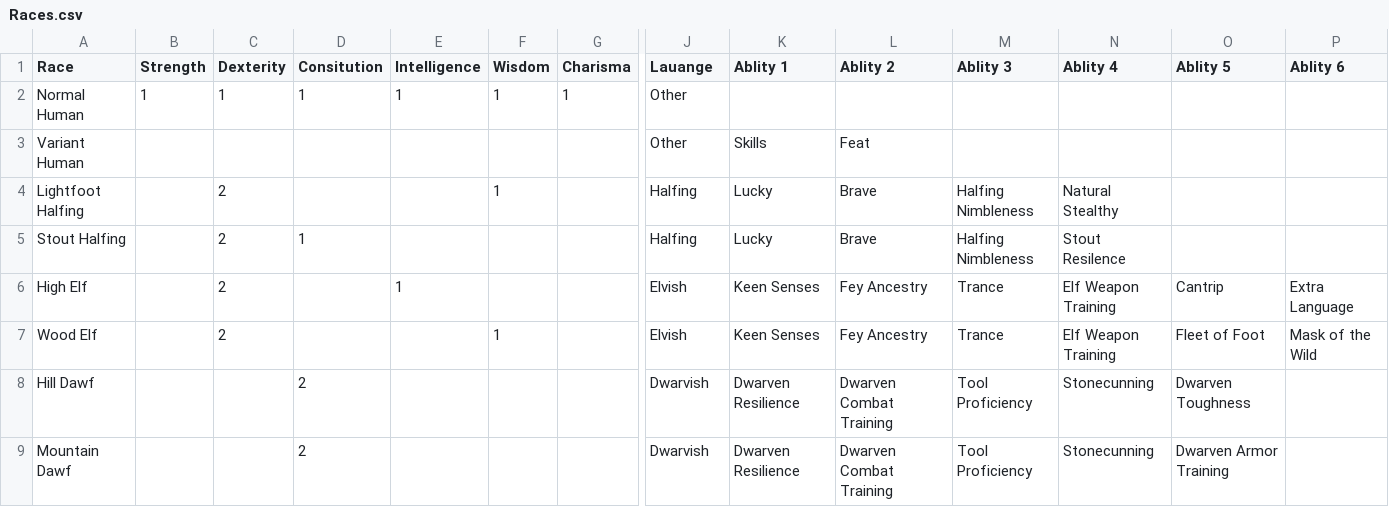
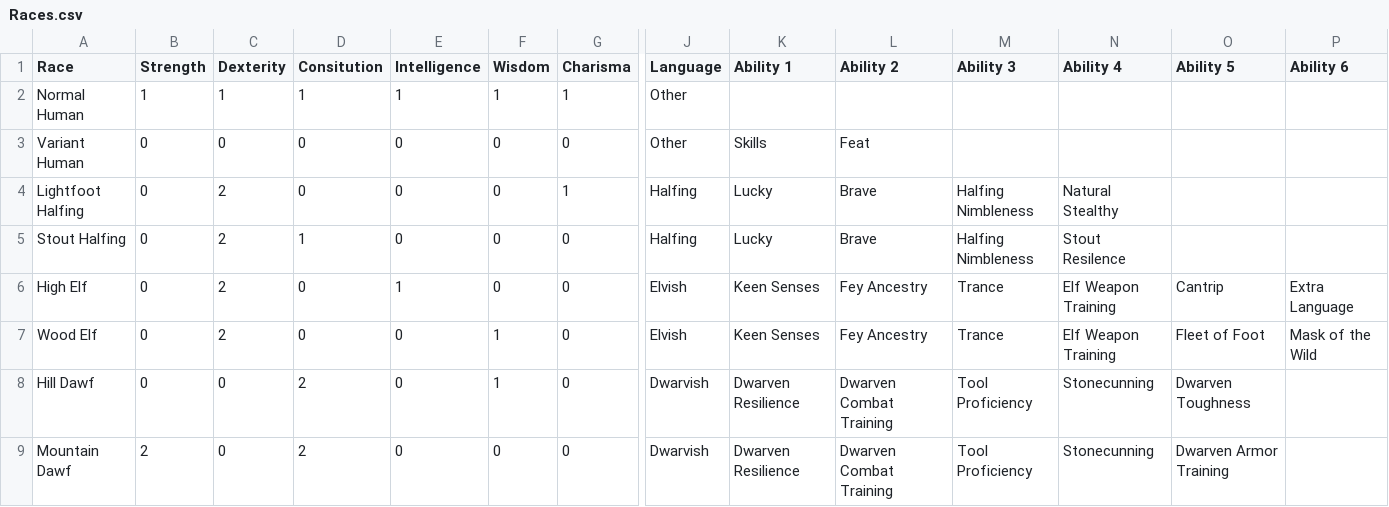
Before and after one commit to seb-sojka/adventureLeagueDnD, a CSV file: Races.csv, drawn as a sheet; only a part is shown, gaps mark what is left out; the diff names each change by its address in the sheet, - before the commit and + after, or states it on an @@ line.

Commit message:
Added Mod score, languages, abilties

```diff
--- a/Races.csv
+++ b/Races.csv
-J1: Lauange
+J1: Language
-K1: Ablity 1
+K1: Ability 1
-L1: Ablity 2
+L1: Ability 2
-M1: Ablity 3
+M1: Ability 3
-N1: Ablity 4
+N1: Ability 4
-O1: Ablity 5
+O1: Ability 5
-P1: Ablity 6
+P1: Ability 6
-B3:B8 (Strength): (empty)
+B3:B8 (Strength): 0
-C3 (Dexterity): (empty)
+C3 (Dexterity): 0
-D3:D4 (Consitution): (empty)
+D3:D4 (Consitution): 0
-E3:E5 (Intelligence): (empty)
+E3:E5 (Intelligence): 0
-F3 (Wisdom): (empty)
+F3 (Wisdom): 0
-G3 (Charisma): (empty)
+G3 (Charisma): 0
-F4 (Wisdom): 1
+F4 (Wisdom): 0
-G4 (Charisma): (empty)
+G4 (Charisma): 1
-F5:F6 (Wisdom): (empty)
+F5:F6 (Wisdom): 0
-G5:G9 (Charisma): (empty)
+G5:G9 (Charisma): 0
-D6:D7 (Consitution): (empty)
+D6:D7 (Consitution): 0
-E7:E9 (Intelligence): (empty)
+E7:E9 (Intelligence): 0
-C8:C9 (Dexterity): (empty)
+C8:C9 (Dexterity): 0
-F8 (Wisdom): (empty)
+F8 (Wisdom): 1
-B9 (Strength): (empty)
+B9 (Strength): 2
-F9 (Wisdom): (empty)
+F9 (Wisdom): 0
```
Also changed, not shown: 1 other file.
